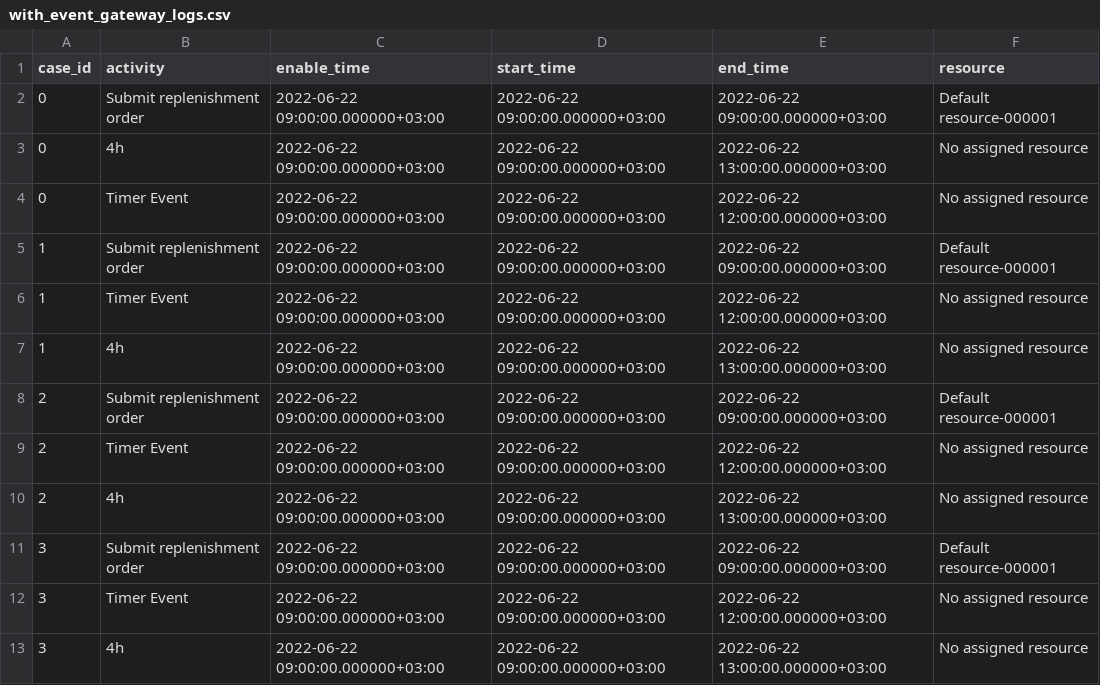
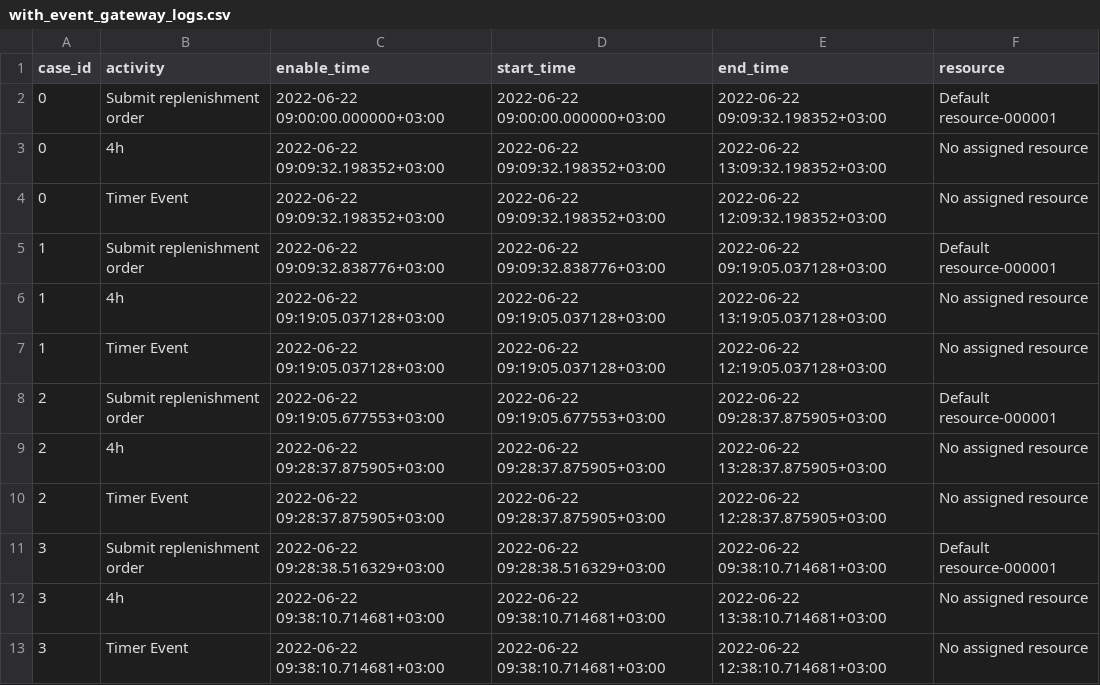
Before and after one commit to AutomatedProcessImprovement/Prosimos, a CSV file: testing_scripts/assets/with_event_gateway_logs.csv, drawn as a sheet; only a part is shown; the diff covers the shown part only.

```diff
--- a/testing_scripts/assets/with_event_gateway_logs.csv
+++ b/testing_scripts/assets/with_event_gateway_logs.csv
@@ -1,13 +1,13 @@
 case_id,activity,enable_time,start_time,end_time,resource
-0,Submit replenishment order,2022-06-22 09:00:00.000000+03:00,2022-06-22 09:00:00.000000+03:00,2022-06-22 09:00:00.000000+03:00,Default resource-000001
-0,4h,2022-06-22 09:00:00.000000+03:00,2022-06-22 09:00:00.000000+03:00,2022-06-22 13:00:00.000000+03:00,No assigned resource
-0,Timer Event,2022-06-22 09:00:00.000000+03:00,2022-06-22 09:00:00.000000+03:00,2022-06-22 12:00:00.000000+03:00,No assigned resource
-1,Submit replenishment order,2022-06-22 09:00:00.000000+03:00,2022-06-22 09:00:00.000000+03:00,2022-06-22 09:00:00.000000+03:00,Default resource-000001
-1,Timer Event,2022-06-22 09:00:00.000000+03:00,2022-06-22 09:00:00.000000+03:00,2022-06-22 12:00:00.000000+03:00,No assigned resource
-1,4h,2022-06-22 09:00:00.000000+03:00,2022-06-22 09:00:00.000000+03:00,2022-06-22 13:00:00.000000+03:00,No assigned resource
-2,Submit replenishment order,2022-06-22 09:00:00.000000+03:00,2022-06-22 09:00:00.000000+03:00,2022-06-22 09:00:00.000000+03:00,Default resource-000001
-2,Timer Event,2022-06-22 09:00:00.000000+03:00,2022-06-22 09:00:00.000000+03:00,2022-06-22 12:00:00.000000+03:00,No assigned resource
-2,4h,2022-06-22 09:00:00.000000+03:00,2022-06-22 09:00:00.000000+03:00,2022-06-22 13:00:00.000000+03:00,No assigned resource
-3,Submit replenishment order,2022-06-22 09:00:00.000000+03:00,2022-06-22 09:00:00.000000+03:00,2022-06-22 09:00:00.000000+03:00,Default resource-000001
-3,Timer Event,2022-06-22 09:00:00.000000+03:00,2022-06-22 09:00:00.000000+03:00,2022-06-22 12:00:00.000000+03:00,No assigned resource
-3,4h,2022-06-22 09:00:00.000000+03:00,2022-06-22 09:00:00.000000+03:00,2022-06-22 13:00:00.000000+03:00,No assigned resource
+0,Submit replenishment order,2022-06-22 09:00:00.000000+03:00,2022-06-22 09:00:00.000000+03:00,2022-06-22 09:09:32.198352+03:00,Default resource-000001
+0,4h,2022-06-22 09:09:32.198352+03:00,2022-06-22 09:09:32.198352+03:00,2022-06-22 13:09:32.198352+03:00,No assigned resource
+0,Timer Event,2022-06-22 09:09:32.198352+03:00,2022-06-22 09:09:32.198352+03:00,2022-06-22 12:09:32.198352+03:00,No assigned resource
+1,Submit replenishment order,2022-06-22 09:09:32.838776+03:00,2022-06-22 09:09:32.838776+03:00,2022-06-22 09:19:05.037128+03:00,Default resource-000001
+1,4h,2022-06-22 09:19:05.037128+03:00,2022-06-22 09:19:05.037128+03:00,2022-06-22 13:19:05.037128+03:00,No assigned resource
+1,Timer Event,2022-06-22 09:19:05.037128+03:00,2022-06-22 09:19:05.037128+03:00,2022-06-22 12:19:05.037128+03:00,No assigned resource
+2,Submit replenishment order,2022-06-22 09:19:05.677553+03:00,2022-06-22 09:19:05.677553+03:00,2022-06-22 09:28:37.875905+03:00,Default resource-000001
+2,4h,2022-06-22 09:28:37.875905+03:00,2022-06-22 09:28:37.875905+03:00,2022-06-22 13:28:37.875905+03:00,No assigned resource
+2,Timer Event,2022-06-22 09:28:37.875905+03:00,2022-06-22 09:28:37.875905+03:00,2022-06-22 12:28:37.875905+03:00,No assigned resource
+3,Submit replenishment order,2022-06-22 09:28:38.516329+03:00,2022-06-22 09:28:38.516329+03:00,2022-06-22 09:38:10.714681+03:00,Default resource-000001
+3,4h,2022-06-22 09:38:10.714681+03:00,2022-06-22 09:38:10.714681+03:00,2022-06-22 13:38:10.714681+03:00,No assigned resource
+3,Timer Event,2022-06-22 09:38:10.714681+03:00,2022-06-22 09:38:10.714681+03:00,2022-06-22 12:38:10.714681+03:00,No assigned resource
```
Also changed, not shown: 41 edited cells elsewhere in this file, testing_scripts/assets/with_event_gateway_stats.csv, 7 other files.
